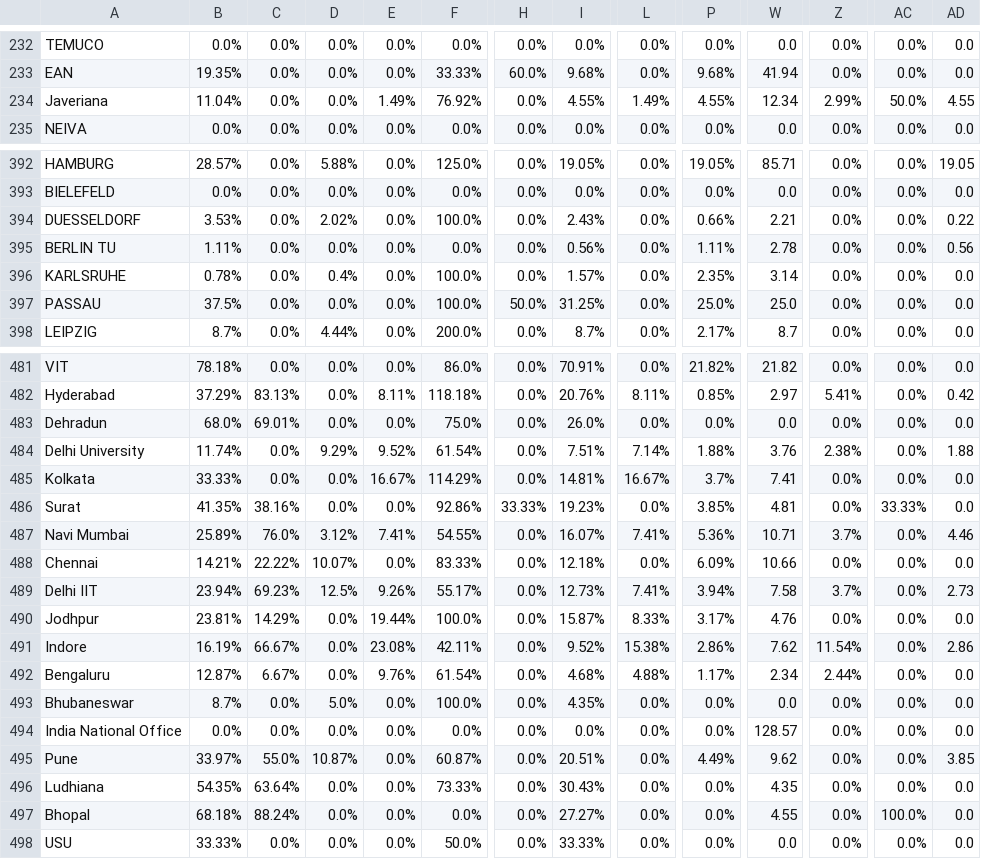
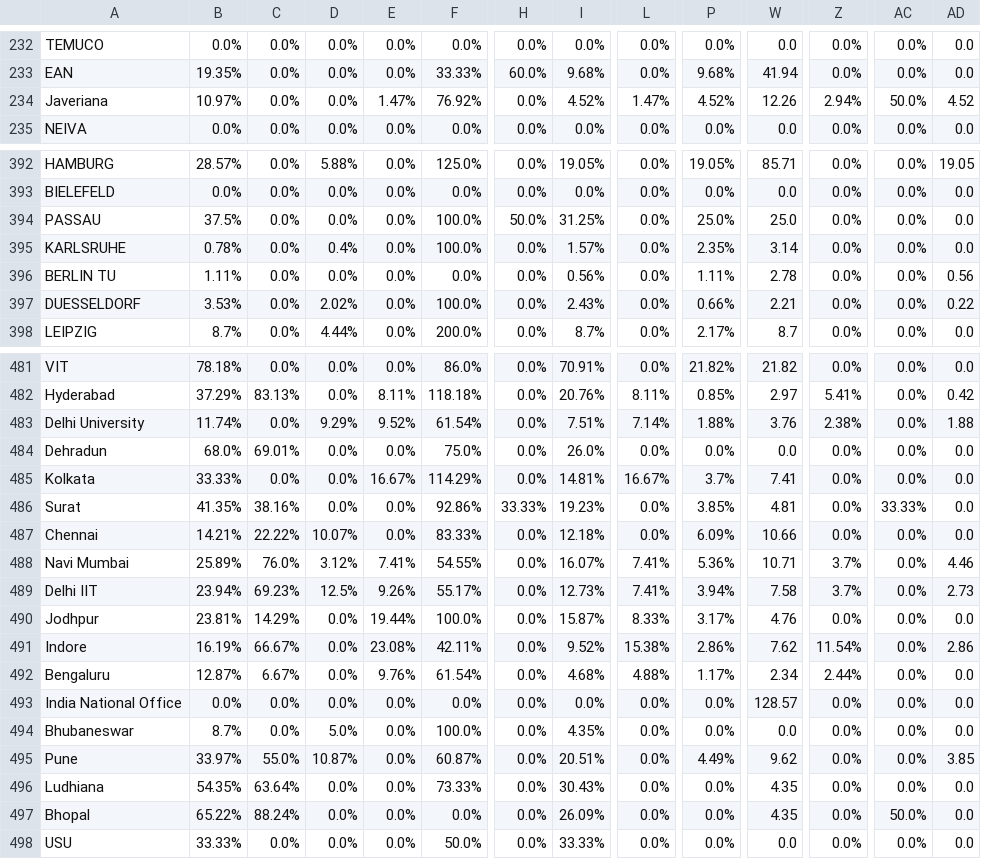
Before and after one commit to AIESEC-LK/data-pipeline, a CSV file: cr_applicant_df.csv, drawn as a sheet; only a part is shown, gaps mark what is left out; the diff covers the shown part only; the diff names each change by its address in the sheet, - before the commit and + after, or states it on an @@ line.

```diff
--- a/cr_applicant_df.csv
+++ b/cr_applicant_df.csv
-B234: 11.04%
+B234: 10.97%
-E234: 1.49%
+E234: 1.47%
-I234: 4.55%
+I234: 4.52%
-L234: 1.49%
+L234: 1.47%
-P234: 4.55%
+P234: 4.52%
-W234: 12.34
+W234: 12.26
-Z234: 2.99%
+Z234: 2.94%
-AD234: 4.55
+AD234: 4.52
@@ row 397 moved to row 394: PASSAU @@
@@ row 396 moved to row 395: KARLSRUHE @@
@@ row 395 moved to row 396: BERLIN TU @@
@@ row 484 moved to row 483: Delhi University @@
@@ row 488 moved to row 487: Chennai @@
@@ row 494 moved to row 493: India National Office @@
-B497: 68.18%
+B497: 65.22%
-I497: 27.27%
+I497: 26.09%
-W497: 4.55
+W497: 4.35
-AC497: 100.0%
+AC497: 50.0%
```
Also changed, not shown: 1 added row, 1 removed row, 44 moved rows and 16 edited cells elsewhere in this file, abs_df.csv, cr_accepted_df.csv, 3 other files.
